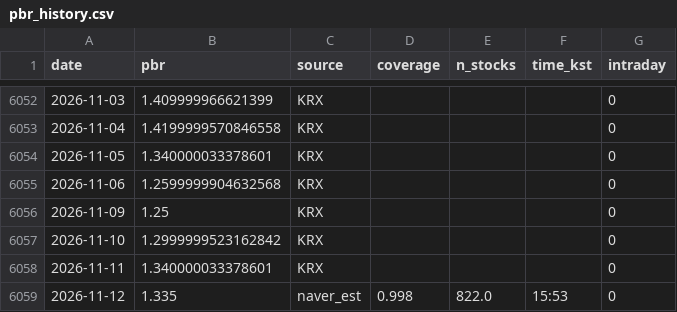
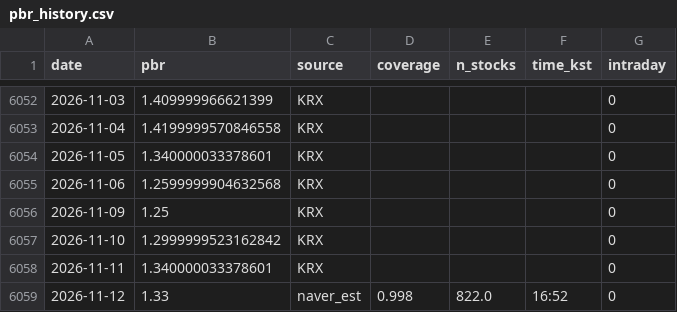
Before and after one commit to dangnani-pixel/kospi-bottom-model, a CSV file: pbr_history.csv, drawn as a sheet; only a part is shown, gaps mark what is left out.

```diff
--- a/pbr_history.csv
+++ b/pbr_history.csv
@@ -6058,2 +6058,2 @@ date,pbr,source,coverage,n_stocks,time_kst,intraday
 2026-11-11,1.340000033378601,KRX,,,,0
-2026-11-12,1.335,naver_est,0.998,822.0,15:53,0
+2026-11-12,1.33,naver_est,0.998,822.0,16:52,0
```
Also changed, not shown: signals_daily.csv, 1 other file.
